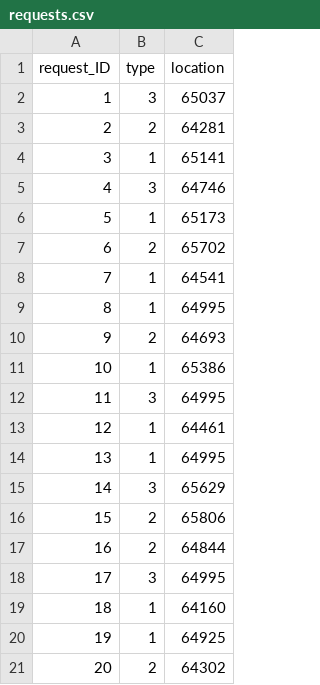
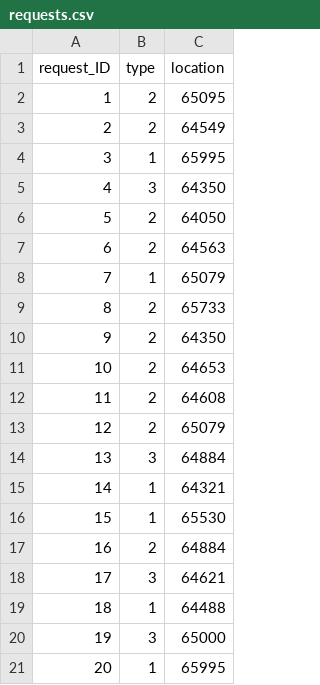
Before and after one commit to camlecuyer/DesignAnalysisProject, a CSV file: requests.csv, drawn as a sheet; only a part is shown; the diff covers the shown part only.

```diff
--- a/requests.csv
+++ b/requests.csv
@@ -1,21 +1,21 @@
 request_ID,type,location
-1,3,65037
-2,2,64281
-3,1,65141
-4,3,64746
-5,1,65173
-6,2,65702
-7,1,64541
-8,1,64995
-9,2,64693
-10,1,65386
-11,3,64995
-12,1,64461
-13,1,64995
-14,3,65629
-15,2,65806
-16,2,64844
-17,3,64995
-18,1,64160
-19,1,64925
-20,2,64302
+1,2,65095
+2,2,64549
+3,1,65995
+4,3,64350
+5,2,64050
+6,2,64563
+7,1,65079
+8,2,65733
+9,2,64350
+10,2,64653
+11,2,64608
+12,2,65079
+13,3,64884
+14,1,64321
+15,1,65530
+16,2,64884
+17,3,64621
+18,1,64488
+19,3,65000
+20,1,65995
```
Also changed, not shown: 135 edited cells elsewhere in this file, graph.csv, vehicles.csv, 8 other files.
